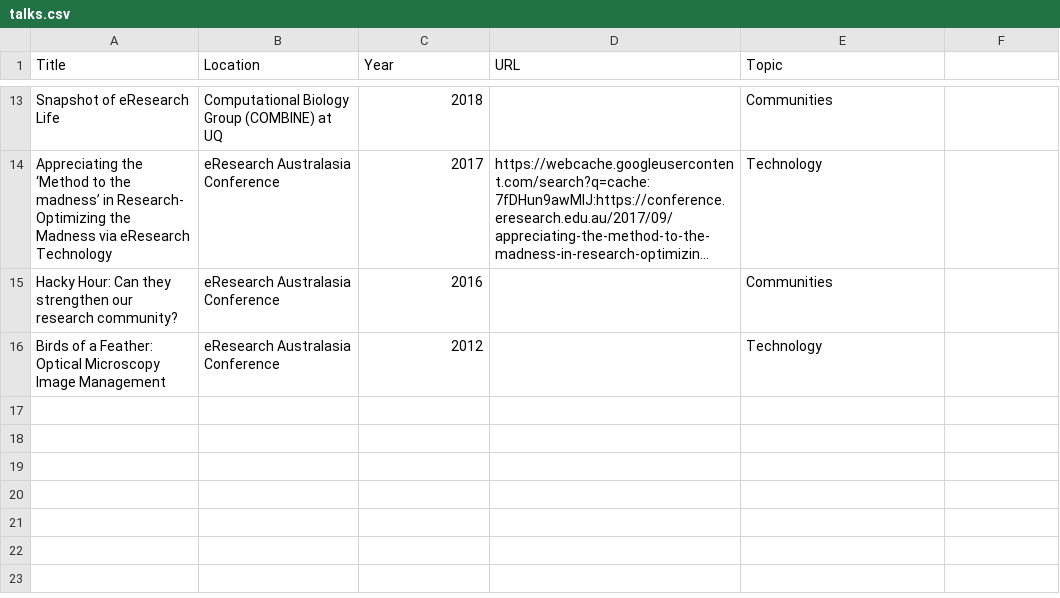
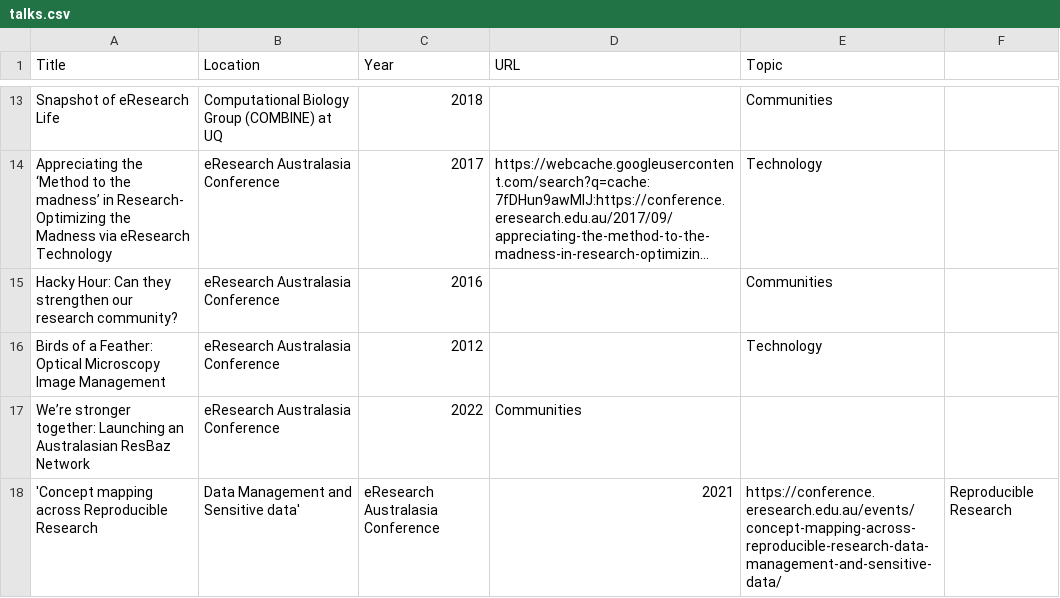
Before and after one commit to amandamiotto/amandamiotto.github.io, a CSV file: _data/talks.csv, drawn as a sheet; only a part is shown, gaps mark what is left out; long unchanged cells end in ….

Commit message:
Update talks.csv

```diff
--- a/_data/talks.csv
+++ b/_data/talks.csv
@@ -16 +16,3 @@ Hacky Hour: Can they strengthen our research community?,eResearch Australasia Co
 Birds of a Feather: Optical Microscopy Image Management, eResearch Australasia Conference,2012,,Technology
+We’re stronger together: Launching an Australasian ResBaz Network,eResearch Australasia Conference,2022,Communities
+'Concept mapping across Reproducible Research, Data Management and Sensitive data',eResearch Australasia Conference,2021,https://conference.eresearch.edu.au/events/concept-mapping-across-reproducible-research-data-management-and-sensitive-data/,Reproducible Research
```
